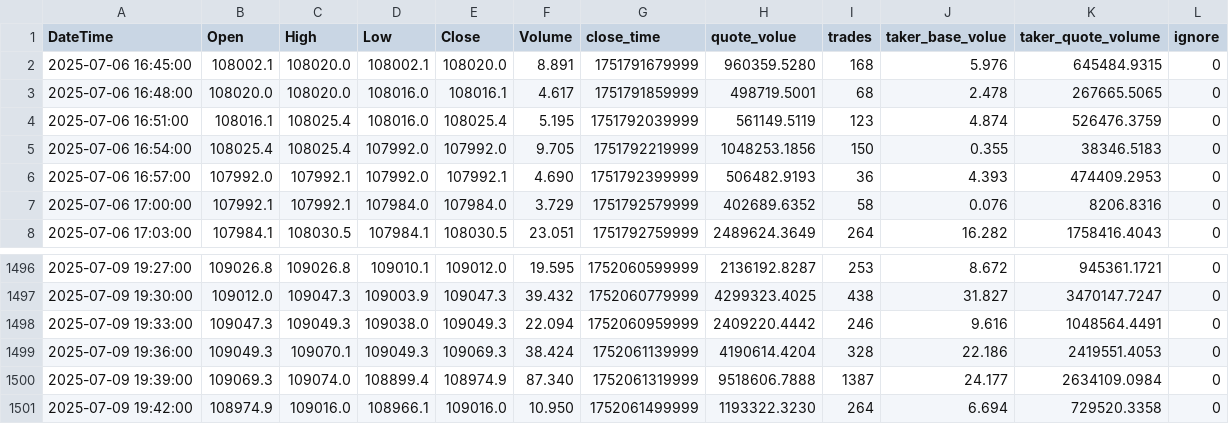
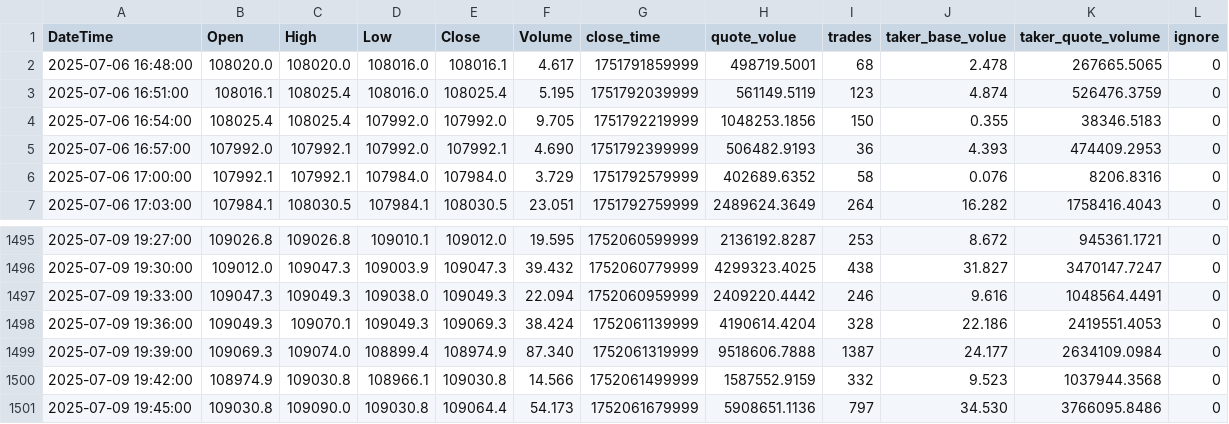
Before and after one commit to SaxonJeremye/hwy, a CSV file: share/3m-BTCUSDC_price_history.csv, drawn as a sheet; only a part is shown, gaps mark what is left out.

Commit message:
update share/3m-BTCUSDC_price_history.csv

```diff
--- a/share/3m-BTCUSDC_price_history.csv
+++ b/share/3m-BTCUSDC_price_history.csv
@@ -1,3 +1,2 @@
 DateTime,Open,High,Low,Close,Volume,close_time,quote_volue,trades,taker_base_volue,taker_quote_volume,ignore
-2025-07-06 16:45:00,108002.1,108020.0,108002.1,108020.0,8.891,1751791679999,960359.5280,168,5.976,645484.9315,0
 2025-07-06 16:48:00,108020.0,108020.0,108016.0,108016.1,4.617,1751791859999,498719.5001,68,2.478,267665.5065,0
@@ -1500,2 +1499,3 @@ DateTime,Open,High,Low,Close,Volume,close_time,quote_volue,trades,taker_base_vol
 2025-07-09 19:39:00,109069.3,109074.0,108899.4,108974.9,87.340,1752061319999,9518606.7888,1387,24.177,2634109.0984,0
-2025-07-09 19:42:00,108974.9,109016.0,108966.1,109016.0,10.950,1752061499999,1193322.3230,264,6.694,729520.3358,0
+2025-07-09 19:42:00,108974.9,109030.8,108966.1,109030.8,14.566,1752061499999,1587552.9159,332,9.523,1037944.3568,0
+2025-07-09 19:45:00,109030.8,109090.0,109030.8,109064.4,54.173,1752061679999,5908651.1136,797,34.530,3766095.8486,0
```
